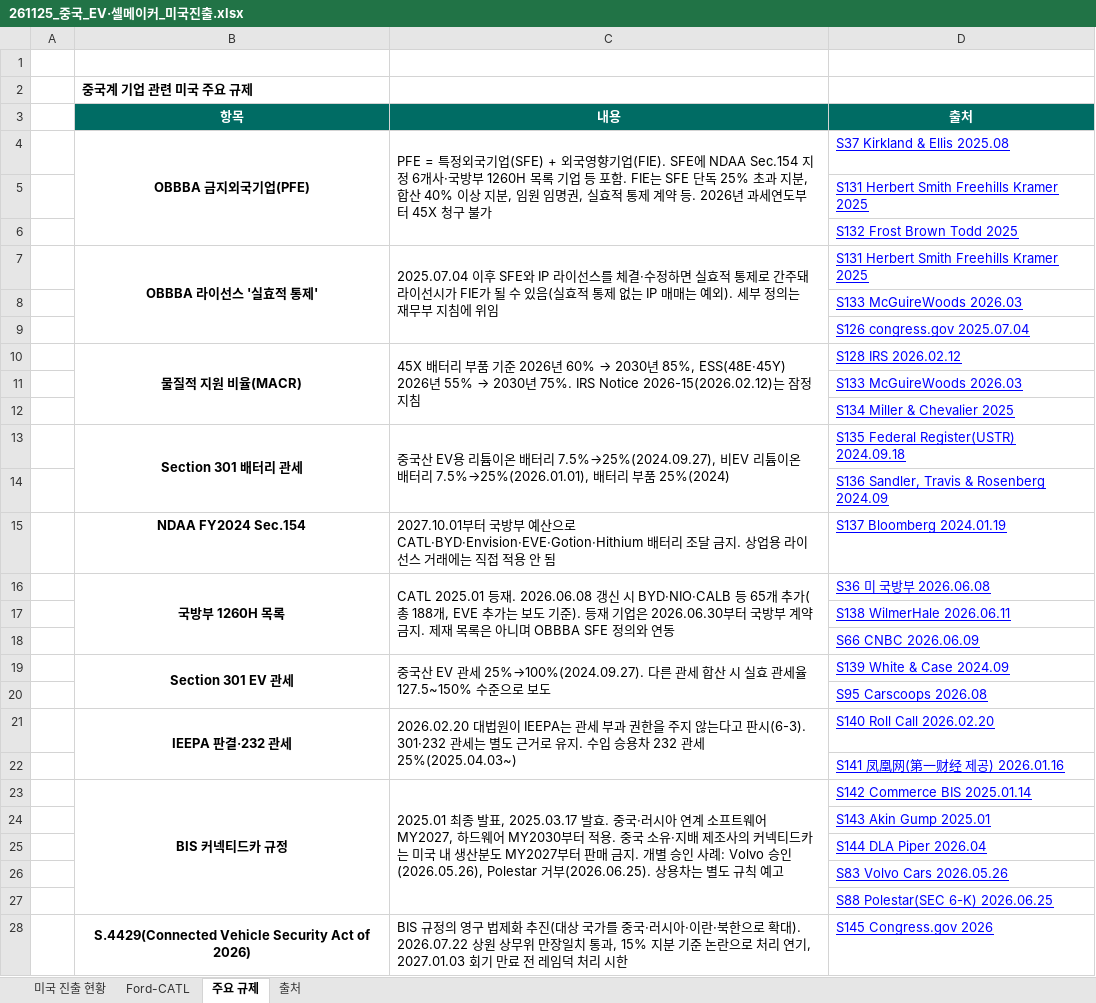
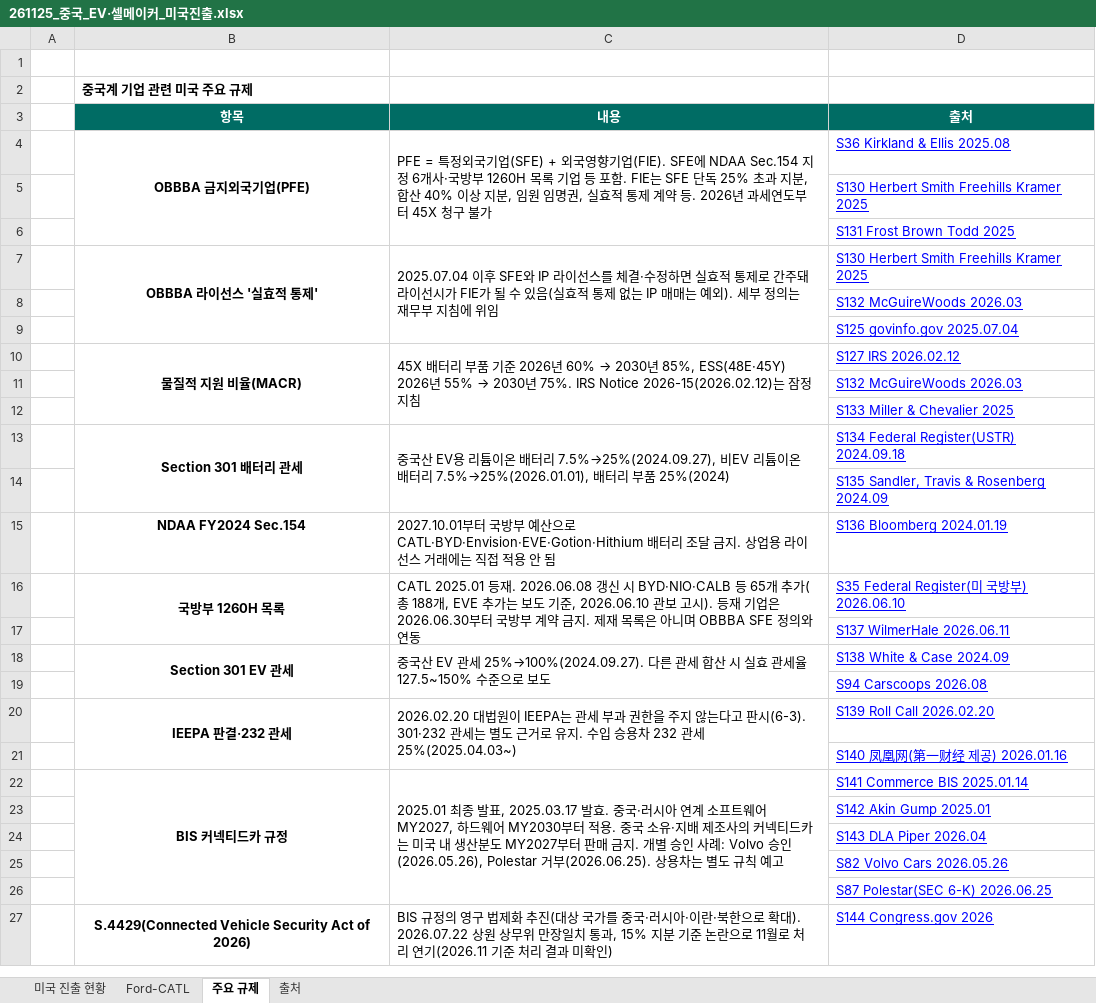
Before and after one commit to heuije/seoul-valuation, an Excel workbook: hana-research-office/deliverables/2026-11-25_중국업체_미국진출/261125_중국_EV·셀메이커_미국진출.xlsx, sheet 주요 규제, drawn as a sheet; only a part is shown; values as stored, in another font and other column widths than the file's, no borders; removed rows and columns are numbered as before the commit, all else as after; the diff covers the shown part only; the diff names each change by its address in the sheet, - before the commit and + after, or states it on an @@ line.

```diff
--- a/hana-research-office/deliverables/2026-11-25_중국업체_미국진출/261125_중국_EV·셀메이커_미국진출.xlsx (sheet 주요 규제)
+++ b/hana-research-office/deliverables/2026-11-25_중국업체_미국진출/261125_중국_EV·셀메이커_미국진출.xlsx (sheet 주요 규제)
-D4 (출처): S37 Kirkland & Ellis 2025.08
+D4 (출처): S36 Kirkland & Ellis 2025.08
-D5 (출처): S131 Herbert Smith Freehills Kramer 2025
+D5 (출처): S130 Herbert Smith Freehills Kramer 2025
-D6 (출처): S132 Frost Brown Todd 2025
+D6 (출처): S131 Frost Brown Todd 2025
-D7 (출처): S131 Herbert Smith Freehills Kramer 2025
+D7 (출처): S130 Herbert Smith Freehills Kramer 2025
-D8 (출처): S133 McGuireWoods 2026.03
+D8 (출처): S132 McGuireWoods 2026.03
-D9 (출처): S126 congress.gov 2025.07.04
+D9 (출처): S125 govinfo.gov 2025.07.04
-D10 (출처): S128 IRS 2026.02.12
+D10 (출처): S127 IRS 2026.02.12
-D11 (출처): S133 McGuireWoods 2026.03
+D11 (출처): S132 McGuireWoods 2026.03
-D12 (출처): S134 Miller & Chevalier 2025
+D12 (출처): S133 Miller & Chevalier 2025
-D13 (출처): S135 Federal Register(USTR) 2024.09.18
+D13 (출처): S134 Federal Register(USTR) 2024.09.18
-D14 (출처): S136 Sandler, Travis & Rosenberg 2024.09
+D14 (출처): S135 Sandler, Travis & Rosenberg 2024.09
-D15 (출처): S137 Bloomberg 2024.01.19
+D15 (출처): S136 Bloomberg 2024.01.19
-C16 (내용): …도 기준). 등재…
+C16 (내용): …도 기준, 2026.06.10 관보 고시). 등재…
-D16 (출처): S36 미 국방부 2026.06.08
+D16 (출처): S35 Federal Register(미 국방부) 2026.06.10
-D17 (출처): S138 WilmerHale 2026.06.11
+D17 (출처): S137 WilmerHale 2026.06.11
-row 18:  |  |  | S66 CNBC 2026.06.09
-D18 (출처): S139 White & Case 2024.09
+D18 (출처): S138 White & Case 2024.09
-D19 (출처): S95 Carscoops 2026.08
+D19 (출처): S94 Carscoops 2026.08
-D20 (출처): S140 Roll Call 2026.02.20
+D20 (출처): S139 Roll Call 2026.02.20
-D21 (출처): S141 凤凰网(第一财经 제공) 2026.01.16
+D21 (출처): S140 凤凰网(第一财经 제공) 2026.01.16
-D22 (출처): S142 Commerce BIS 2025.01.14
+D22 (출처): S141 Commerce BIS 2025.01.14
-D23 (출처): S143 Akin Gump 2025.01
+D23 (출처): S142 Akin Gump 2025.01
-D24 (출처): S144 DLA Piper 2026.04
+D24 (출처): S143 DLA Piper 2026.04
-D25 (출처): S83 Volvo Cars 2026.05.26
+D25 (출처): S82 Volvo Cars 2026.05.26
-D26 (출처): S88 Polestar(SEC 6-K) 2026.06.25
+D26 (출처): S87 Polestar(SEC 6-K) 2026.06.25
-C27 (내용): …란으로 처리 연기, 2027.01.03 회기 만료 전 레임덕 처리 시한
+C27 (내용): …란으로 11월로 처리 연기(2026.11 기준 처리 결과 미확인)
-D27 (출처): S145 Congress.gov 2026
+D27 (출처): S144 Congress.gov 2026
```
Also changed, not shown: 2 removed rows and 13 edited cells elsewhere in this sheet, sheet 출처, sheet 미국 진출 현황, sheet Ford-CATL, 4 other files.
